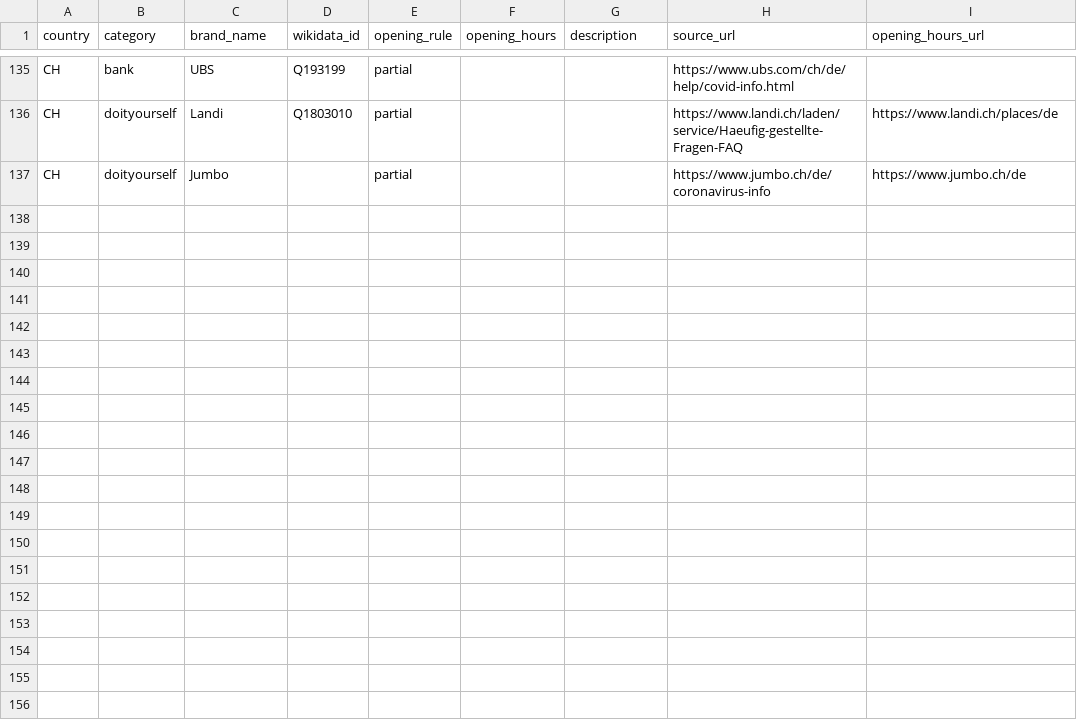
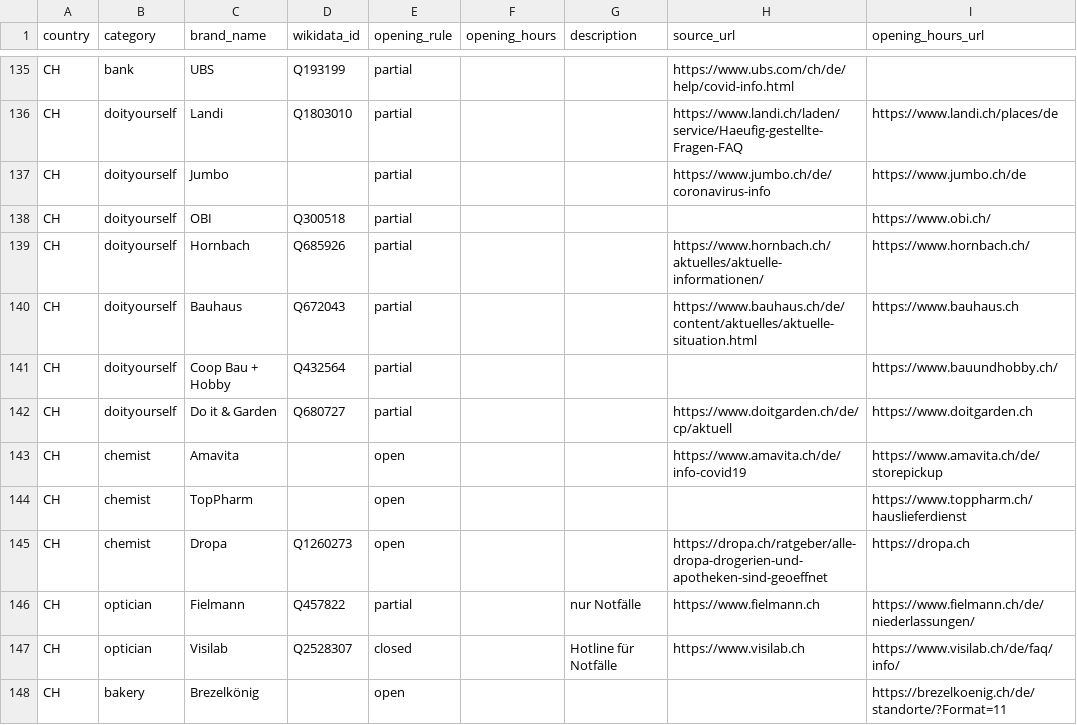
Before and after one commit to bleibtoffen/bleibtoffen, a CSV file: ketten.csv, drawn as a sheet; only a part is shown, gaps mark what is left out; the diff names each change by its address in the sheet, - before the commit and + after, or states it on an @@ line.

Commit message:
Update ketten.csv
added some more supply chains..

```diff
--- a/ketten.csv
+++ b/ketten.csv
+row 138: CH | doityourself | OBI | Q300518 | partial |  |  |  | https://www.obi.ch/
+row 139: CH | doityourself | Hornbach | Q685926 | partial |  |  | https://www.hornbach.ch/aktuelles/aktuelle-informationen/ | https://www.hornbach.ch/
+row 140: CH | doityourself | Bauhaus | Q672043 | partial |  |  | https://www.bauhaus.ch/de/content/aktuelles/aktuelle-situation.html | https://www.bauhaus.ch
+row 141: CH | doityourself | Coop Bau + Hobby | Q432564 | partial |  |  |  | https://www.bauundhobby.ch/
+row 142: CH | doityourself | Do it & Garden | Q680727 | partial |  |  | https://www.doitgarden.ch/de/cp/aktuell | https://www.doitgarden.ch
+row 143: CH | chemist | Amavita |  | open |  |  | https://www.amavita.ch/de/info-covid19 | https://www.amavita.ch/de/storepickup
+row 144: CH | chemist | TopPharm |  | open |  |  |  | https://www.toppharm.ch/hauslieferdienst
+row 145: CH | chemist | Dropa | Q1260273 | open |  |  | https://dropa.ch/ratgeber/alle-dropa-drogerien-und-apotheken-sind-geoeffnet | https://dropa.ch
+row 146: CH | optician | Fielmann | Q457822 | partial |  | nur Notfälle | https://www.fielmann.ch | https://www.fielmann.ch/de/niederlassungen/
+row 147: CH | optician | Visilab | Q2528307 | closed |  | Hotline für Notfälle | https://www.visilab.ch | https://www.visilab.ch/de/faq/info/
+row 148: CH | bakery | Brezelkönig |  | open |  |  |  | https://brezelkoenig.ch/de/standorte/?Format=11
```
